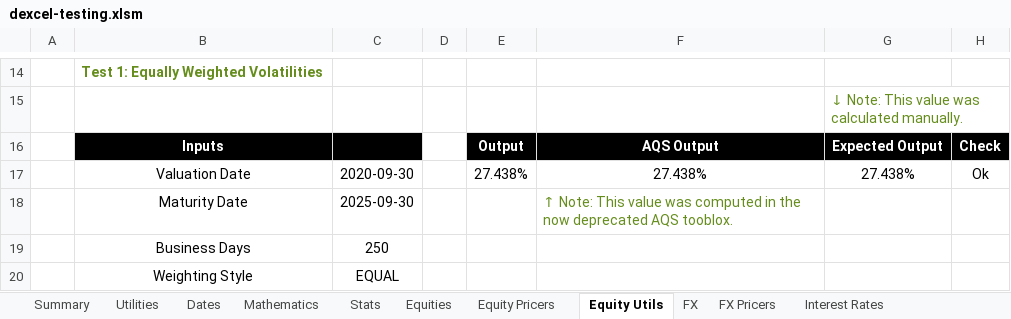
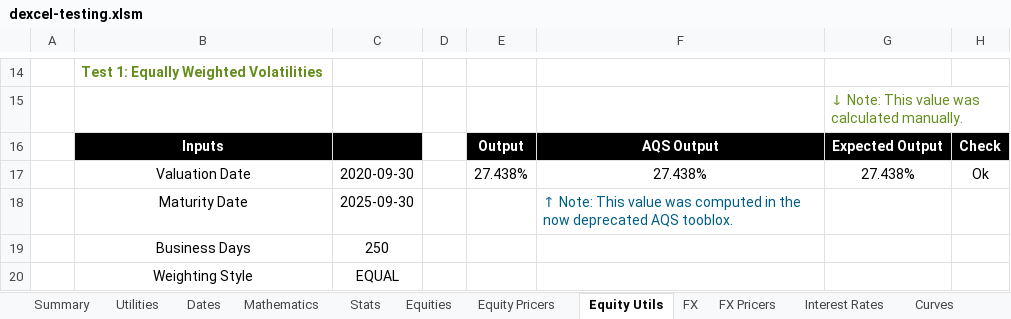
Before and after one commit to StormCollins/dExcel, an Excel workbook: dExcel/resources/workbooks/dexcel-testing.xlsm, sheet Equity Utils, drawn as a sheet; only a part is shown, gaps mark what is left out; values as stored, in another font and other column widths than the file's, no borders; conditional formats not drawn; the diff names each change by its address in the sheet, - before the commit and + after, or states it on an @@ line.

```diff
--- a/dExcel/resources/workbooks/dexcel-testing.xlsm (sheet Equity Utils)
+++ b/dExcel/resources/workbooks/dexcel-testing.xlsm (sheet Equity Utils)
-F18 text colour: #658D1C
+F18 text colour: #005D84
```
Also changed, not shown: sheet Curve Bootstrapping, sheet Summary, sheet Curves, other sheet tabs, formulas that keep their value, 7 other files.
